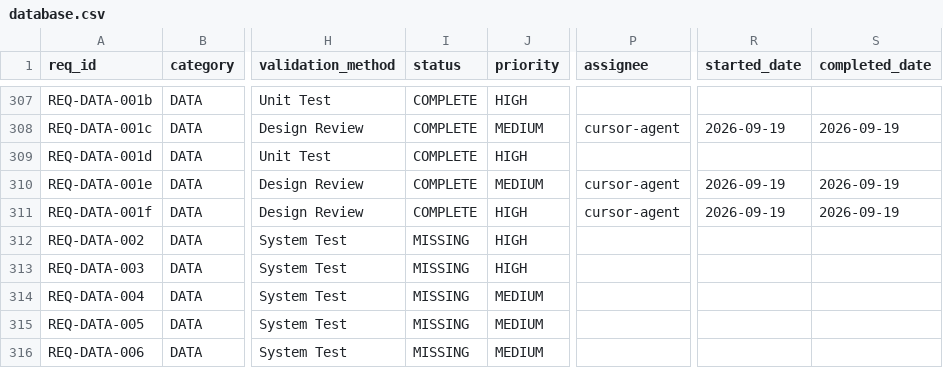
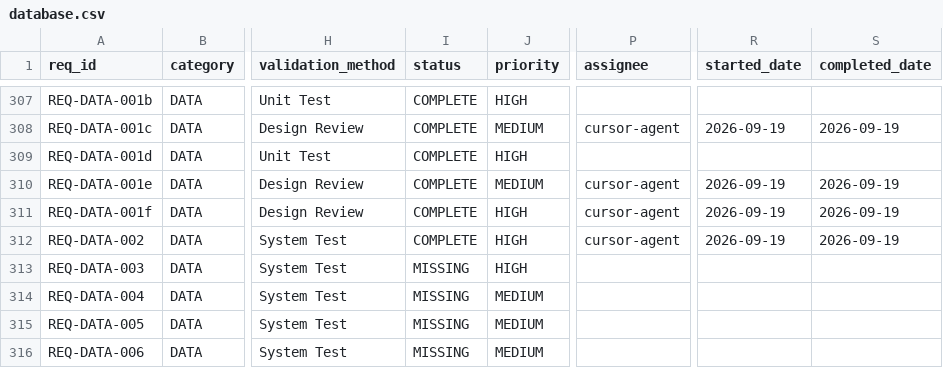
Before and after one commit to rtmx-ai/rtmx, a CSV file: .rtmx/database.csv, drawn as a sheet; only a part is shown, gaps mark what is left out; the diff names each change by its address in the sheet, - before the commit and + after, or states it on an @@ line.

```diff
--- a/.rtmx/database.csv
+++ b/.rtmx/database.csv
-I312 (status): MISSING
+I312 (status): COMPLETE
-P312 (assignee): (empty)
+P312 (assignee): cursor-agent
-R312 (started_date): (empty)
+R312 (started_date): 2026-09-19
-S312 (completed_date): (empty)
+S312 (completed_date): 2026-09-19
```
Also changed, not shown: 5 other files.
